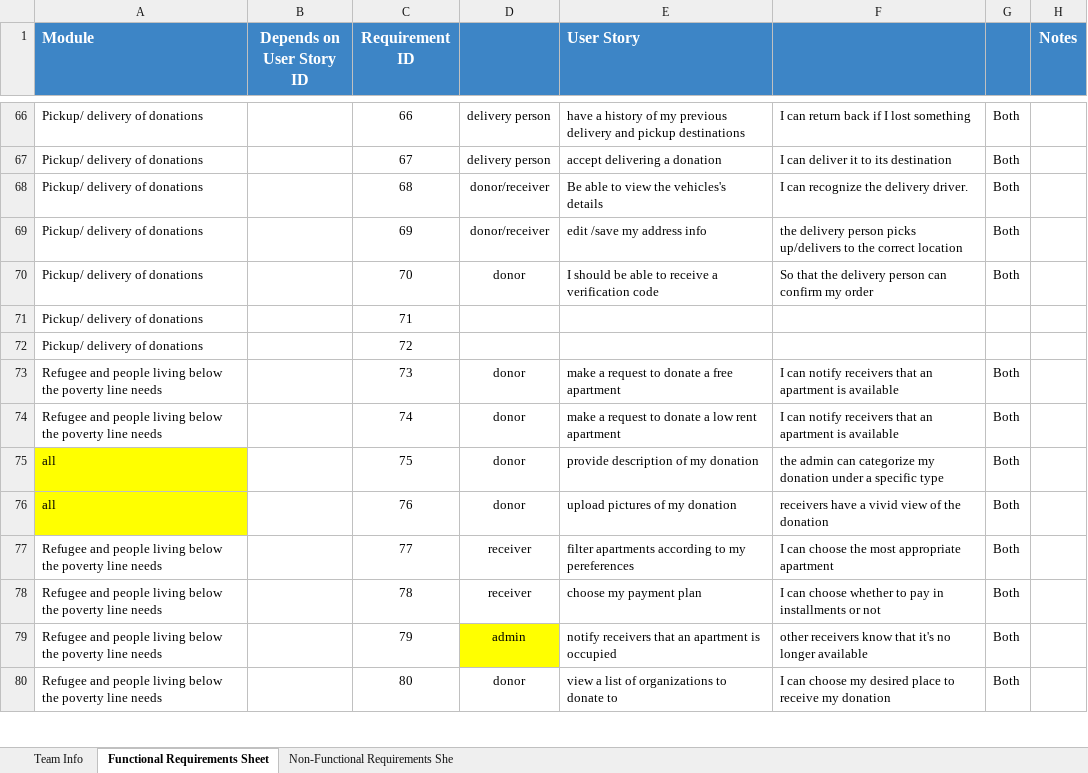
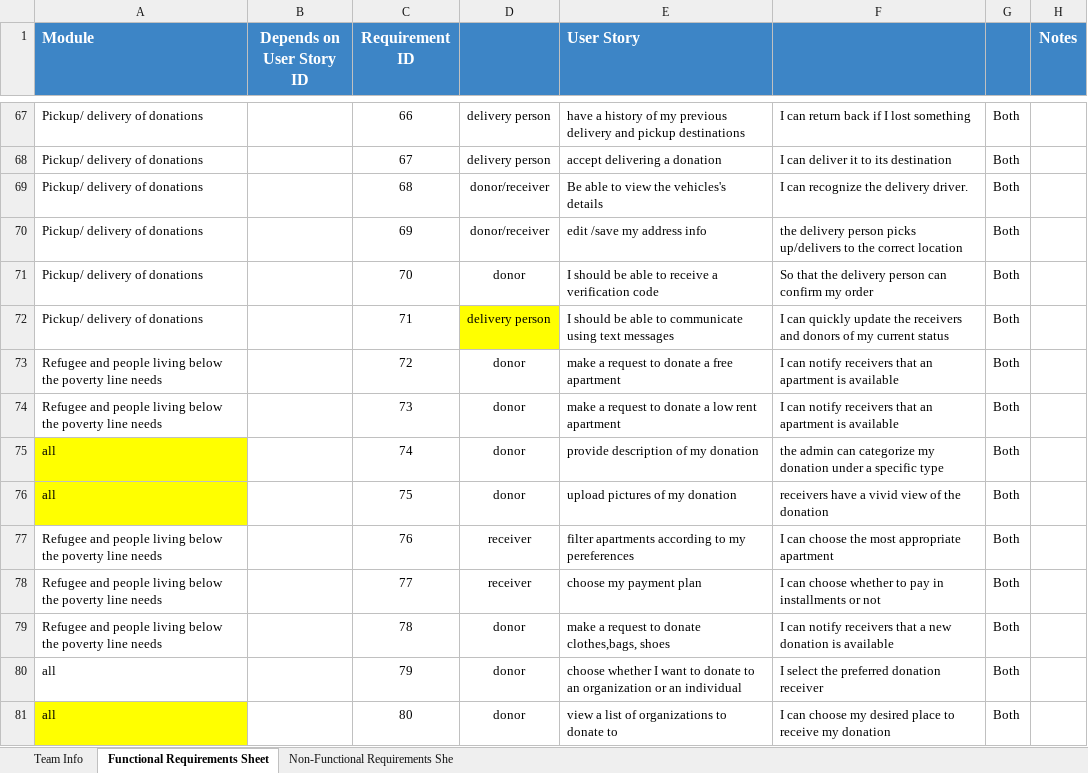
Before and after one commit to Ashez6/ashez, an Excel workbook: RequirementsTemplateM1.xlsx, sheet Functional Requirements Sheet, drawn as a sheet; only a part is shown, gaps mark what is left out; values as stored, in another font and other column widths than the file's, no borders; addresses are those after the commit; the diff covers the shown part only; the diff names each change by its address in the sheet, - before the commit and + after, or states it on an @@ line.

Commit message:
.
96 req reached
non func started
need to add details

```diff
--- a/RequirementsTemplateM1.xlsx (sheet Functional Requirements Sheet)
+++ b/RequirementsTemplateM1.xlsx (sheet Functional Requirements Sheet)
-D72: (empty)
+D72: delivery person
-D72 fill: none
+D72 fill: #FFFF00
-E72 (User Story): (empty)
+E72 (User Story): I should be able to communicate using text messages
-F72: (empty)
+F72: I can quickly update the receivers and donors of my current status
-G72:G73: (empty)
+G72:G73: Both
-A73 (Module): Pickup/ delivery of donations
+A73 (Module): Refugee and people living below the poverty line needs
-D73: (empty)
+D73: donor
-E73 (User Story): (empty)
+E73 (User Story): make a request to donate a free apartment
-F73: (empty)
+F73: I can notify receivers that an apartment is available
-E74 (User Story): make a request to donate a free apartment
+E74 (User Story): make a request to donate a low rent apartment
-A75 (Module): Refugee and people living below the poverty line needs
+A75 (Module): all
-A75 fill: none
+A75 fill: #FFFF00
-E75 (User Story): make a request to donate a low rent apartment
+E75 (User Story): provide description of my donation
-F75: I can notify receivers that an apartment is available
+F75: the admin can categorize my donation under a specific type
-E76 (User Story): provide description of my donation
+E76 (User Story): upload pictures of my donation
-F76: the admin can categorize my donation under a specific type
+F76: receivers have a vivid view of the donation
-A77 (Module): all
+A77 (Module): Refugee and people living below the poverty line needs
-A77 fill: #FFFF00
+A77 fill: none
-D77: donor
+D77: receiver
-E77 (User Story): upload pictures of my donation
+E77 (User Story): filter apartments according to my pereferences
-F77: receivers have a vivid view of the donation
+F77: I can choose the most appropriate apartment
-E78 (User Story): filter apartments according to my pereferences
+E78 (User Story): choose my payment plan
-F78: …can choose the most appropriate apartment
+F78: …can choose whether to pay in installments or not
-D79: receiver
+D79: donor
-E79 (User Story): choose my payment plan
+E79 (User Story): make a request to donate clothes,bags, shoes
-F79: I can choose whether to pay in installments or not
+F79: I can notify receivers that a new donation is available
-A80:A81 (Module): Refugee and people living below the poverty line needs
+A80:A81 (Module): all
-D80: admin
+D80: donor
-D80 fill: #FFFF00
+D80 fill: none
-E80 (User Story): notify receivers that an apartment is occupied
+E80 (User Story): choose whether I want to donate to an organization or an individual
-F80: other receivers know that it's no longer available
+F80: I select the preferred donation receiver
-A81 fill: none
+A81 fill: #FFFF00
```
Also changed, not shown: 67 added rows, 2 removed rows, 133 edited cells and cell formats elsewhere in this sheet, sheet Non-Functional Requirements She.
